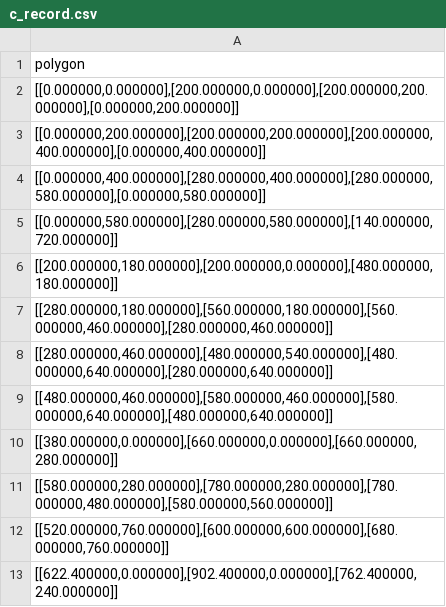
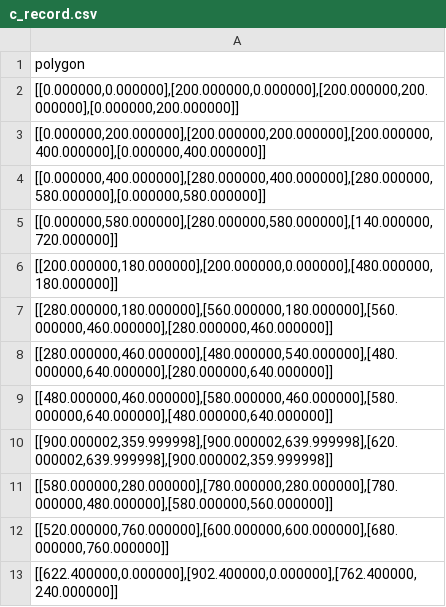
Before and after one commit to seanys/Packing-Algorithm, a CSV file: record/c_plt/c_record.csv, drawn as a sheet.

```diff
--- a/record/c_plt/c_record.csv
+++ b/record/c_plt/c_record.csv
@@ -9,3 +9,3 @@ polygon
 "[[480.000000,460.000000],[580.000000,460.000000],[580.000000,640.000000],[480.000000,640.000000]]"
-"[[380.000000,0.000000],[660.000000,0.000000],[660.000000,280.000000]]"
+"[[900.000002,359.999998],[900.000002,639.999998],[620.000002,639.999998],[900.000002,359.999998]]"
 "[[580.000000,280.000000],[780.000000,280.000000],[780.000000,480.000000],[580.000000,560.000000]]"
```
Also changed, not shown: 4 other files.
